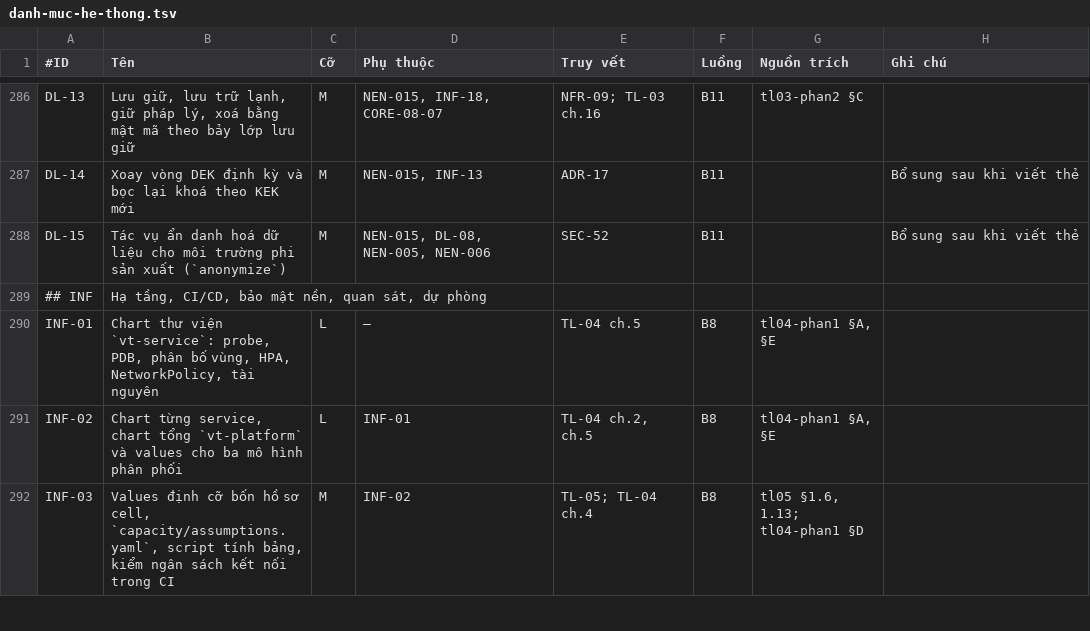
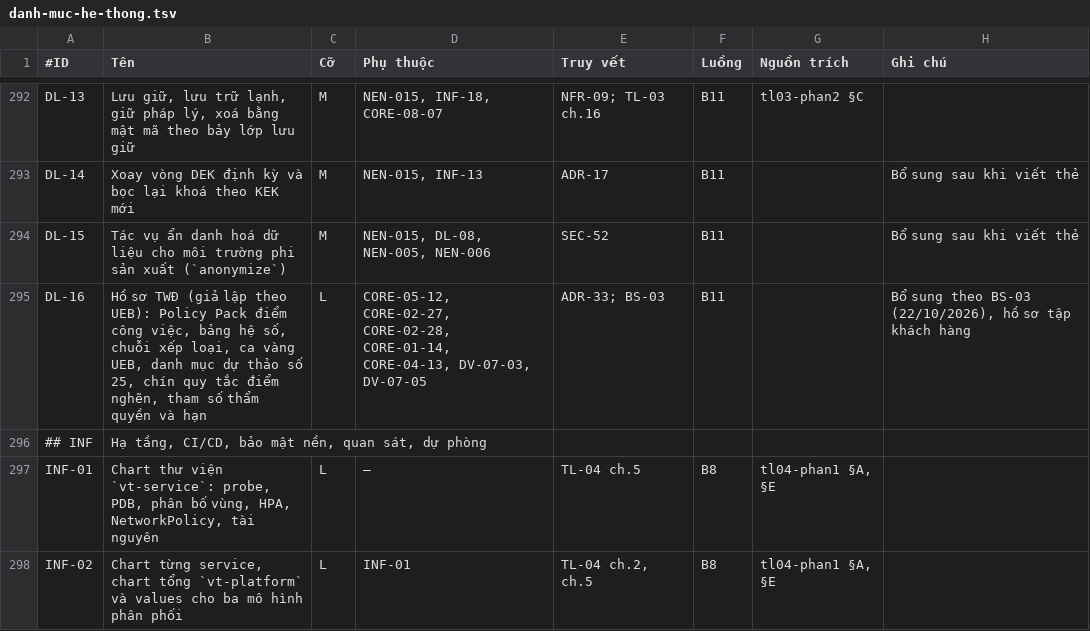
Before and after one commit to caprocute/mission-web, a TSV file: docs/tasks/danh-muc-he-thong.tsv, drawn as a sheet; only a part is shown, gaps mark what is left out; the shorter side is filled out with more unchanged rows; the diff covers the shown part only; the diff names each change by its address in the sheet, - before the commit and + after, or states it on an @@ line.

```diff
--- a/docs/tasks/danh-muc-he-thong.tsv
+++ b/docs/tasks/danh-muc-he-thong.tsv
+row 295: DL-16 | Hồ sơ TWĐ (giả lập theo UEB): Policy Pack điểm công việc, bảng hệ số, chuỗi xếp loại, ca vàng UEB, danh mục dự thảo số 25, chín quy tắc điểm nghẽn, tham số thẩm quyền và hạn | L | CORE-05-12, CORE-02-27, CORE-02-28, CORE-01-14, CORE-04-13, DV-07-03, DV-07-05 | ADR-33; BS-03 | B11 |  | Bổ sung theo BS-03 (22/10/2026), hồ sơ tập khách hàng
```
Also changed, not shown: 6 added rows elsewhere in this file, 17 other files.
